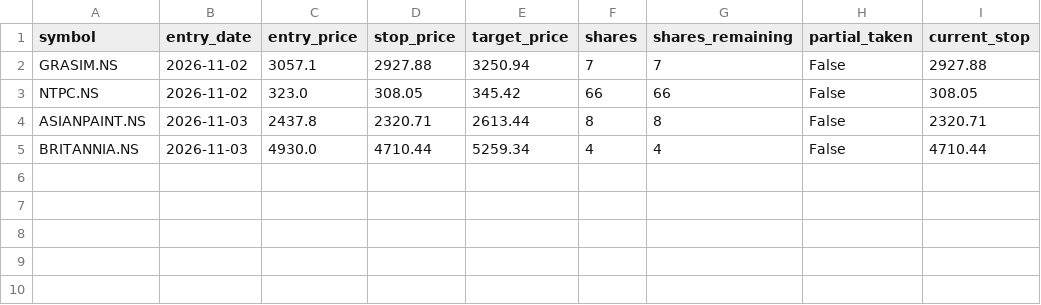
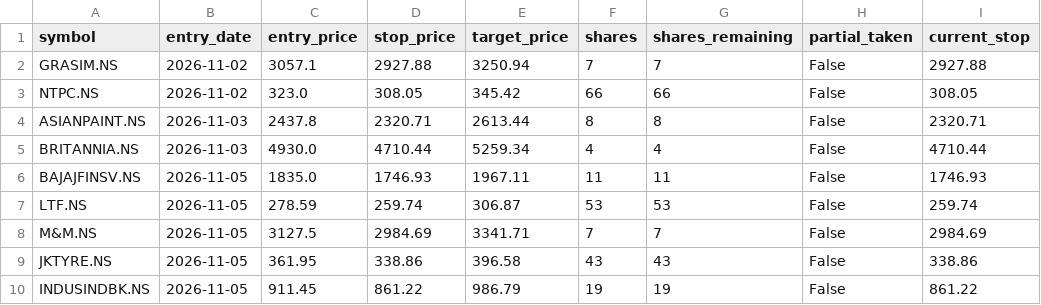
Before and after one commit to jyothsnav2012/trading-data-public, a CSV file: open_paper_positions.csv, drawn as a sheet; the diff names each change by its address in the sheet, - before the commit and + after, or states it on an @@ line.

```diff
--- a/open_paper_positions.csv
+++ b/open_paper_positions.csv
+row 6: BAJAJFINSV.NS | 2026-11-05 | 1835.0 | 1746.93 | 1967.11 | 11 | 11 | False | 1746.93
+row 7: LTF.NS | 2026-11-05 | 278.59 | 259.74 | 306.87 | 53 | 53 | False | 259.74
+row 8: M&M.NS | 2026-11-05 | 3127.5 | 2984.69 | 3341.71 | 7 | 7 | False | 2984.69
+row 9: JKTYRE.NS | 2026-11-05 | 361.95 | 338.86 | 396.58 | 43 | 43 | False | 338.86
+row 10: INDUSINDBK.NS | 2026-11-05 | 911.45 | 861.22 | 986.79 | 19 | 19 | False | 861.22
```
Also changed, not shown: position_sizing_log.csv, 1 other file.
